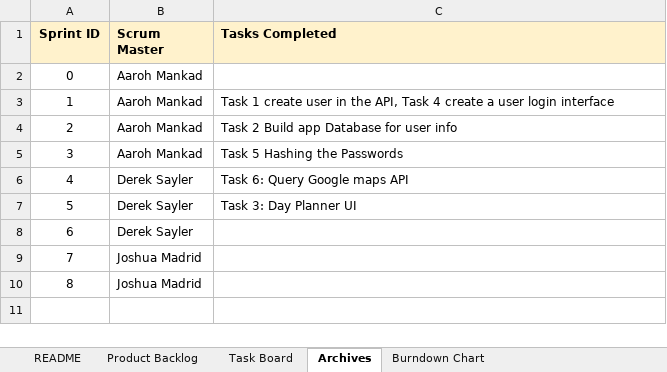
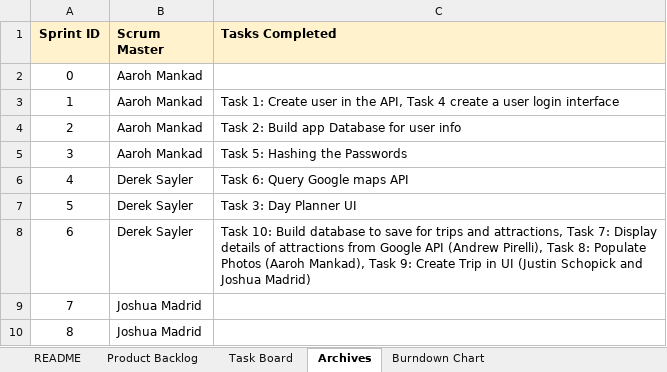
Before and after one commit to aarohmankad/trips-umbrella, an Excel workbook: docs/CS180 Scrum Board.xlsx, sheet Archives, drawn as a sheet; values as stored, in another font and other column widths than the file's, no borders; charts and pictures not drawn; the diff names each change by its address in the sheet, - before the commit and + after, or states it on an @@ line.

```diff
--- a/docs/CS180 Scrum Board.xlsx (sheet Archives)
+++ b/docs/CS180 Scrum Board.xlsx (sheet Archives)
-C3 (Tasks Completed): Task 1 create user in…
+C3 (Tasks Completed): Task 1: Create user in…
-C4 (Tasks Completed): Task 2 Build app Database for user info
+C4 (Tasks Completed): Task 2: Build app Database for user info
-C5 (Tasks Completed): Task 5 Hashing the Passwords
+C5 (Tasks Completed): Task 5: Hashing the Passwords
-C8 (Tasks Completed): (empty)
+C8 (Tasks Completed): Task 10: Build database to save for trips and attractions, Task 7: Display details of attractions from Google API (Andrew Pirelli), Task 8: Populate Photos (Aaroh Mankad), Task 9: Create Trip in UI (Justin Schopick and Joshua Madrid)
```
Also changed, not shown: sheet Task Board, sheet Burndown Chart, charts or pictures, 1 other file.
